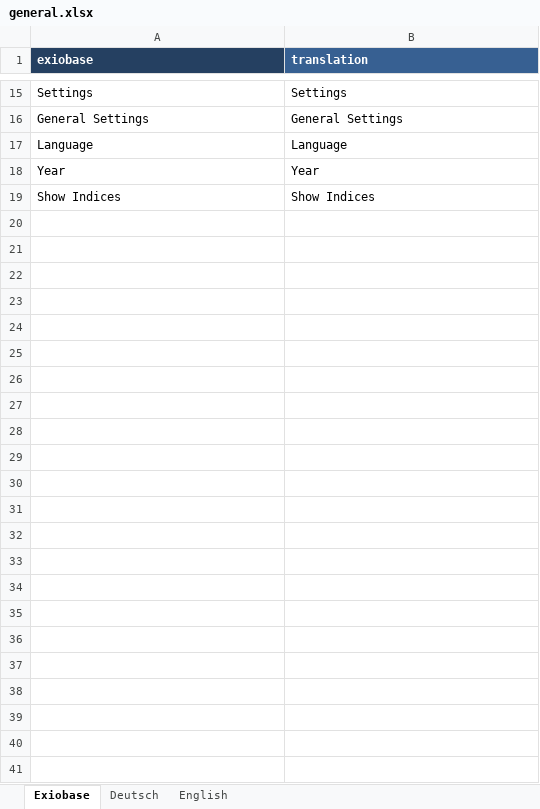
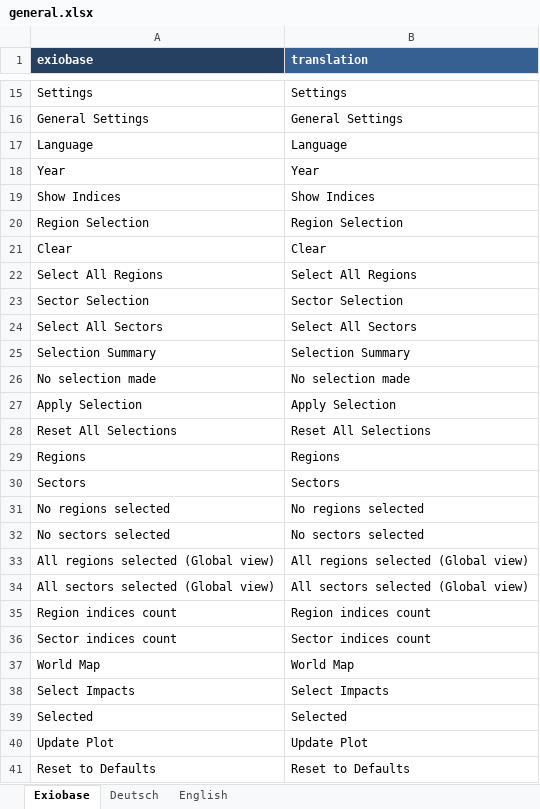
Before and after one commit to JonasLmbt/exiobase_explorer, an Excel workbook: config/general.xlsx, sheet Exiobase, drawn as a sheet; only a part is shown, gaps mark what is left out; values as stored, in another font and other column widths than the file's, no borders; the diff names each change by its address in the sheet, - before the commit and + after, or states it on an @@ line.

```diff
--- a/config/general.xlsx (sheet Exiobase)
+++ b/config/general.xlsx (sheet Exiobase)
+row 20: Region Selection | Region Selection
+row 21: Clear | Clear
+row 22: Select All Regions | Select All Regions
+row 23: Sector Selection | Sector Selection
+row 24: Select All Sectors | Select All Sectors
+row 25: Selection Summary | Selection Summary
+row 26: No selection made | No selection made
+row 27: Apply Selection | Apply Selection
+row 28: Reset All Selections | Reset All Selections
+row 29: Regions | Regions
+row 30: Sectors | Sectors
+row 31: No regions selected | No regions selected
+row 32: No sectors selected | No sectors selected
+row 33: All regions selected (Global view) | All regions selected (Global view)
+row 34: All sectors selected (Global view) | All sectors selected (Global view)
+row 35: Region indices count | Region indices count
+row 36: Sector indices count | Sector indices count
+row 37: World Map | World Map
+row 38: Select Impacts | Select Impacts
+row 39: Selected | Selected
+row 40: Update Plot | Update Plot
+row 41: Reset to Defaults | Reset to Defaults
```
Also changed, not shown: sheet Deutsch, sheet English, 3 other files.
